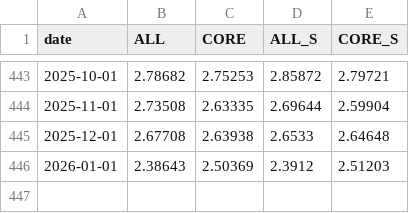
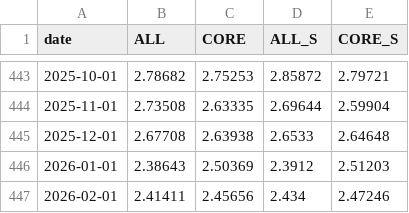
Before and after one commit to bdecon/bdecon.github.io, a CSV file: files/cpi.csv, drawn as a sheet; only a part is shown, gaps mark what is left out.

```diff
--- a/files/cpi.csv
+++ b/files/cpi.csv
@@ -446 +446,2 @@ date,ALL,CORE,ALL_S,CORE_S
 2026-01-01,2.38643,2.50369,2.3912,2.51203
+2026-02-01,2.41411,2.45656,2.434,2.47246
```
Also changed, not shown: files/cpi_comp.csv, 4 other files.
